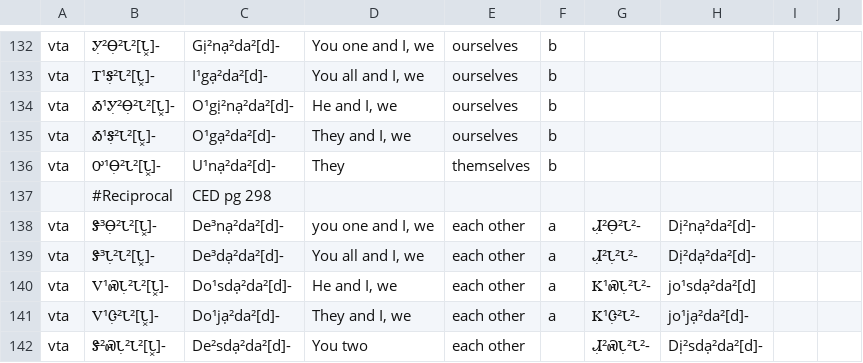
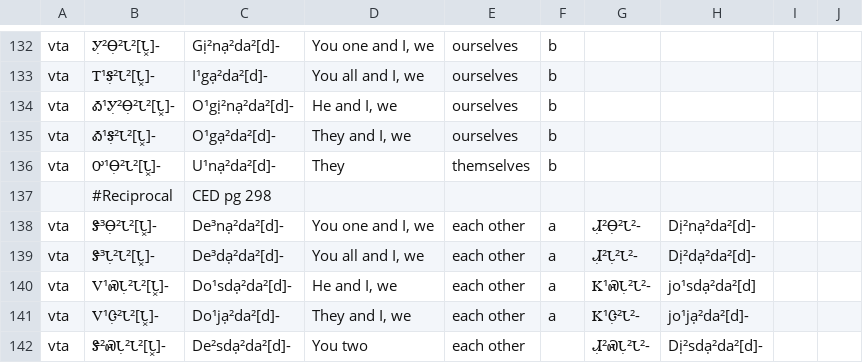
Before and after one commit to CherokeeLanguage/BoundPronouns, a CSV file: android/assets/csv/pronouns-list-tab.csv, drawn as a sheet; only a part is shown, gaps mark what is left out.

```diff
--- a/android/assets/csv/pronouns-list-tab.csv
+++ b/android/assets/csv/pronouns-list-tab.csv
@@ -137,3 +137,3 @@ vta	Ꭴ¹Ꮎ̣²Ꮣ²[Ꮣ͓]-	U¹nạ²da²[d]-	They	themselves	b
 	#Reciprocal	CED pg 298							
-vta	Ꮥ³Ꮎ̣²Ꮣ²[Ꮣ͓]-	De³nạ²da²[d]-	you one and I, we	each other	a	Ꮧ̣²Ꮎ̣²Ꮣ²-	Dị²nạ²da²[d]-		
+vta	Ꮥ³Ꮎ̣²Ꮣ²[Ꮣ͓]-	De³nạ²da²[d]-	You one and I, we	each other	a	Ꮧ̣²Ꮎ̣²Ꮣ²-	Dị²nạ²da²[d]-		
 vta	Ꮥ³Ꮣ̣²Ꮣ²[Ꮣ͓]-	De³dạ²da²[d]-	You all and I, we	each other	a	Ꮧ̣²Ꮣ̣²Ꮣ²-	Dị²dạ²da²[d]-		
```
Also changed, not shown: android/assets/csv/challenges-tab.csv.
